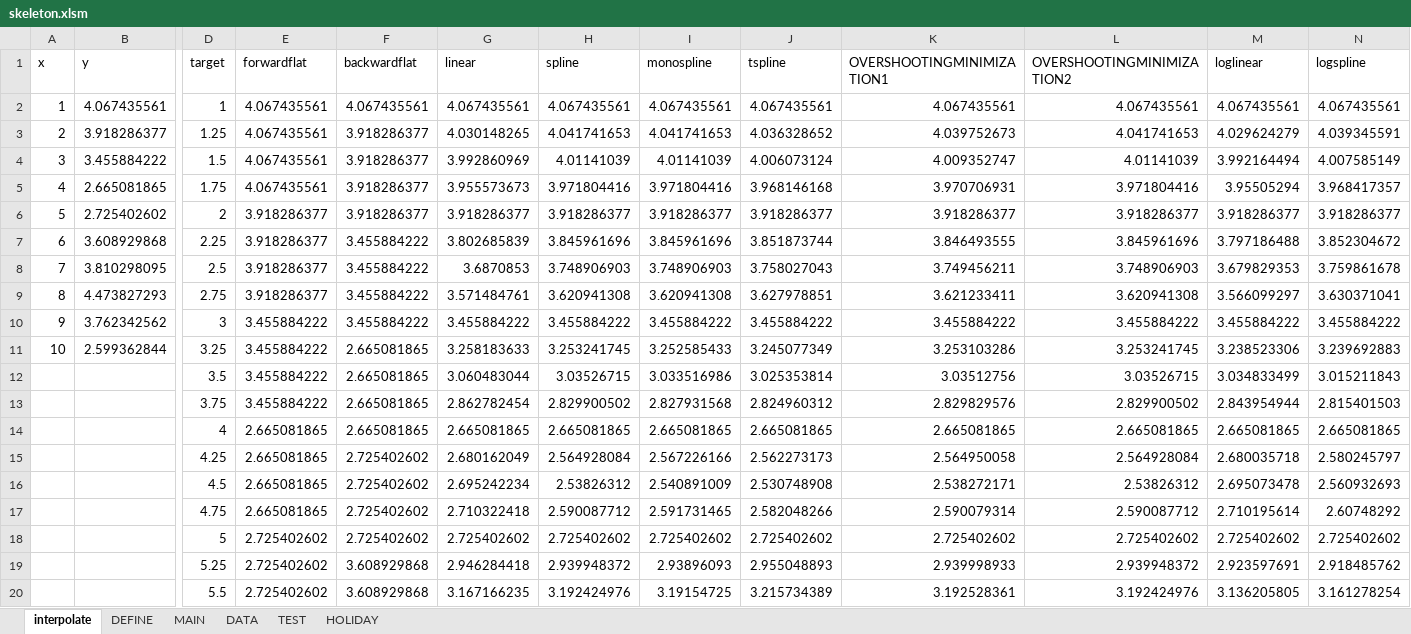
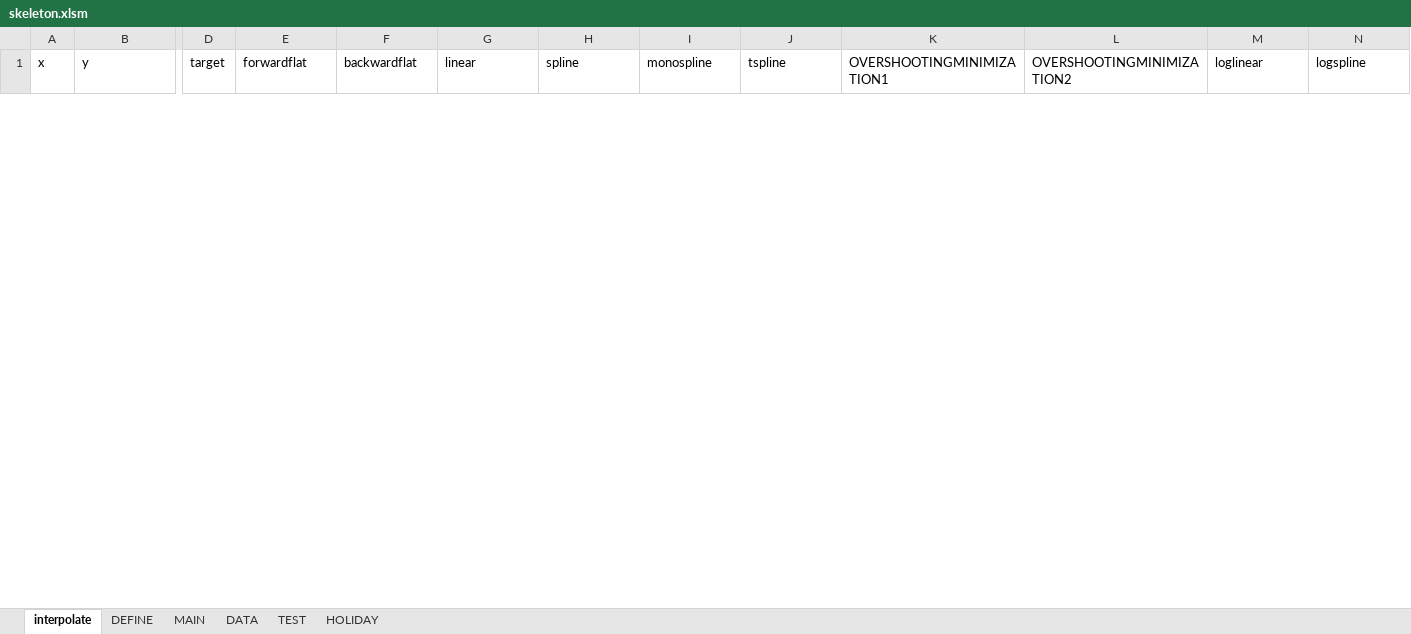
Before and after one commit to tani3010/Utils, an Excel workbook: vba/skeleton.xlsm, sheet interpolate, drawn as a sheet; only a part is shown, gaps mark what is left out; values as stored, in another font and other column widths than the file's, no borders; charts and pictures not drawn; removed rows and columns are numbered as before the commit, all else as after; rows hold the shown columns only; the diff covers the shown part only; the diff names each change by its address in the sheet, - before the commit and + after, or states it on an @@ line.

```diff
--- a/vba/skeleton.xlsm (sheet interpolate)
+++ b/vba/skeleton.xlsm (sheet interpolate)
-row 2: 1 | 4.067435561 | 1 | 4.067435561 | 4.067435561 | 4.067435561 | 4.067435561 | 4.067435561 | 4.067435561 | 4.067435561 | 4.067435561 | 4.067435561 | 4.067435561
-row 3: 2 | 3.918286377 | 1.25 | 4.067435561 | 3.918286377 | 4.030148265 | 4.041741653 | 4.041741653 | 4.036328652 | 4.039752673 | 4.041741653 | 4.029624279 | 4.039345591
-row 4: 3 | 3.455884222 | 1.5 | 4.067435561 | 3.918286377 | 3.992860969 | 4.01141039 | 4.01141039 | 4.006073124 | 4.009352747 | 4.01141039 | 3.992164494 | 4.007585149
-row 5: 4 | 2.665081865 | 1.75 | 4.067435561 | 3.918286377 | 3.955573673 | 3.971804416 | 3.971804416 | 3.968146168 | 3.970706931 | 3.971804416 | 3.95505294 | 3.968417357
-row 6: 5 | 2.725402602 | 2 | 3.918286377 | 3.918286377 | 3.918286377 | 3.918286377 | 3.918286377 | 3.918286377 | 3.918286377 | 3.918286377 | 3.918286377 | 3.918286377
-row 7: 6 | 3.608929868 | 2.25 | 3.918286377 | 3.455884222 | 3.802685839 | 3.845961696 | 3.845961696 | 3.851873744 | 3.846493555 | 3.845961696 | 3.797186488 | 3.852304672
-row 8: 7 | 3.810298095 | 2.5 | 3.918286377 | 3.455884222 | 3.6870853 | 3.748906903 | 3.748906903 | 3.758027043 | 3.749456211 | 3.748906903 | 3.679829353 | 3.759861678
-row 9: 8 | 4.473827293 | 2.75 | 3.918286377 | 3.455884222 | 3.571484761 | 3.620941308 | 3.620941308 | 3.627978851 | 3.621233411 | 3.620941308 | 3.566099297 | 3.630371041
-row 10: 9 | 3.762342562 | 3 | 3.455884222 | 3.455884222 | 3.455884222 | 3.455884222 | 3.455884222 | 3.455884222 | 3.455884222 | 3.455884222 | 3.455884222 | 3.455884222
-row 11: 10 | 2.599362844 | 3.25 | 3.455884222 | 2.665081865 | 3.258183633 | 3.253241745 | 3.252585433 | 3.245077349 | 3.253103286 | 3.253241745 | 3.238523306 | 3.239692883
-row 12:  |  | 3.5 | 3.455884222 | 2.665081865 | 3.060483044 | 3.03526715 | 3.033516986 | 3.025353814 | 3.03512756 | 3.03526715 | 3.034833499 | 3.015211843
-row 13:  |  | 3.75 | 3.455884222 | 2.665081865 | 2.862782454 | 2.829900502 | 2.827931568 | 2.824960312 | 2.829829576 | 2.829900502 | 2.843954944 | 2.815401503
-row 14:  |  | 4 | 2.665081865 | 2.665081865 | 2.665081865 | 2.665081865 | 2.665081865 | 2.665081865 | 2.665081865 | 2.665081865 | 2.665081865 | 2.665081865
-row 15:  |  | 4.25 | 2.665081865 | 2.725402602 | 2.680162049 | 2.564928084 | 2.567226166 | 2.562273173 | 2.564950058 | 2.564928084 | 2.680035718 | 2.580245797
-row 16:  |  | 4.5 | 2.665081865 | 2.725402602 | 2.695242234 | 2.53826312 | 2.540891009 | 2.530748908 | 2.538272171 | 2.53826312 | 2.695073478 | 2.560932693
-row 17:  |  | 4.75 | 2.665081865 | 2.725402602 | 2.710322418 | 2.590087712 | 2.591731465 | 2.582048266 | 2.590079314 | 2.590087712 | 2.710195614 | 2.60748292
-row 18:  |  | 5 | 2.725402602 | 2.725402602 | 2.725402602 | 2.725402602 | 2.725402602 | 2.725402602 | 2.725402602 | 2.725402602 | 2.725402602 | 2.725402602
-row 19:  |  | 5.25 | 2.725402602 | 3.608929868 | 2.946284418 | 2.939948372 | 2.93896093 | 2.955048893 | 2.939998933 | 2.939948372 | 2.923597691 | 2.918485762
-row 20:  |  | 5.5 | 2.725402602 | 3.608929868 | 3.167166235 | 3.192424976 | 3.19154725 | 3.215734389 | 3.192528361 | 3.192424976 | 3.136205805 | 3.161278254
```
Also changed, not shown: 38 added rows and 19 removed rows elsewhere in this sheet, charts or pictures, 21 other files.
